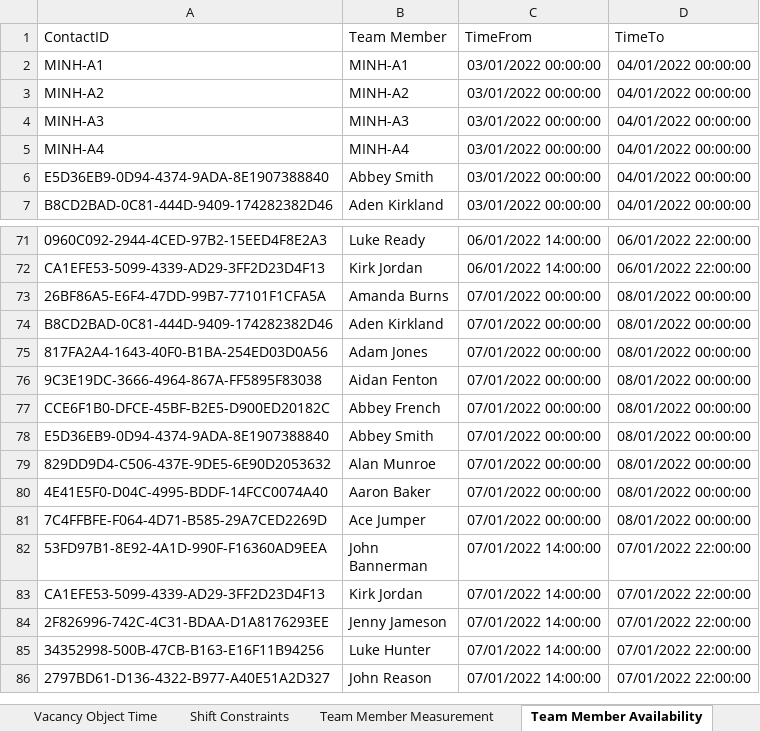
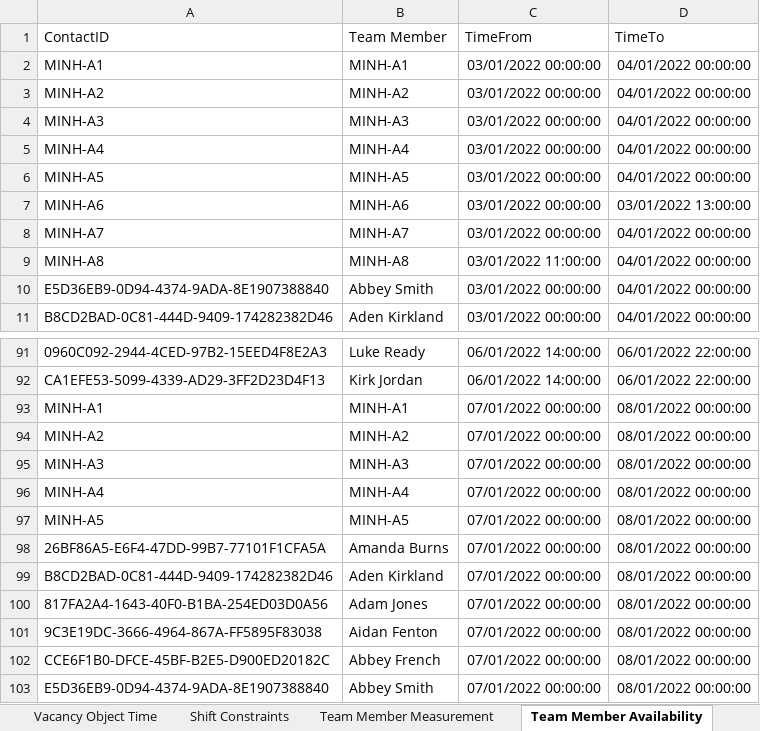
Before and after one commit to ngthquocminh/squirrel_optimization, an Excel workbook: Data/Squirrel_Optimization.xlsx, sheet Team Member Availability, drawn as a sheet; only a part is shown, gaps mark what is left out; the shorter side is filled out with more unchanged rows; values as stored, in another font and other column widths than the file's, no borders; the diff covers the shown part only; the diff names each change by its address in the sheet, - before the commit and + after, or states it on an @@ line.

```diff
--- a/Data/Squirrel_Optimization.xlsx (sheet Team Member Availability)
+++ b/Data/Squirrel_Optimization.xlsx (sheet Team Member Availability)
+row 6: MINH-A5 | MINH-A5 | 03/01/2022 00:00:00 | 04/01/2022 00:00:00
+row 7: MINH-A6 | MINH-A6 | 03/01/2022 00:00:00 | 03/01/2022 13:00:00
+row 8: MINH-A7 | MINH-A7 | 03/01/2022 00:00:00 | 04/01/2022 00:00:00
+row 9: MINH-A8 | MINH-A8 | 03/01/2022 11:00:00 | 04/01/2022 00:00:00
+row 93: MINH-A1 | MINH-A1 | 07/01/2022 00:00:00 | 08/01/2022 00:00:00
+row 94: MINH-A2 | MINH-A2 | 07/01/2022 00:00:00 | 08/01/2022 00:00:00
+row 95: MINH-A3 | MINH-A3 | 07/01/2022 00:00:00 | 08/01/2022 00:00:00
+row 96: MINH-A4 | MINH-A4 | 07/01/2022 00:00:00 | 08/01/2022 00:00:00
+row 97: MINH-A5 | MINH-A5 | 07/01/2022 00:00:00 | 08/01/2022 00:00:00
```
Also changed, not shown: 16 added rows and 7 edited cells elsewhere in this sheet, 3 other files.
